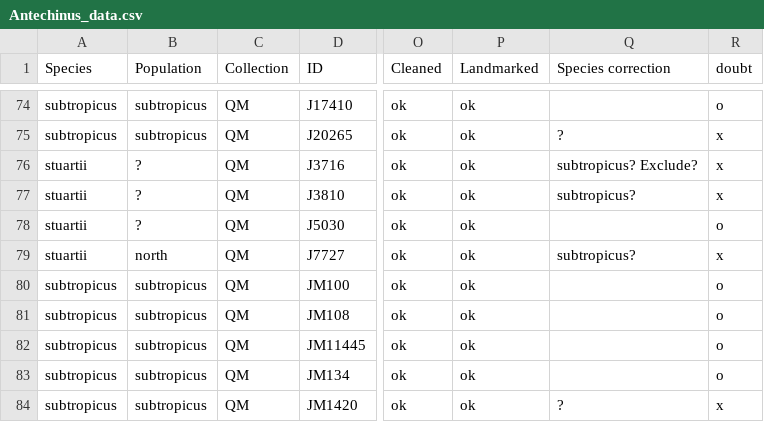
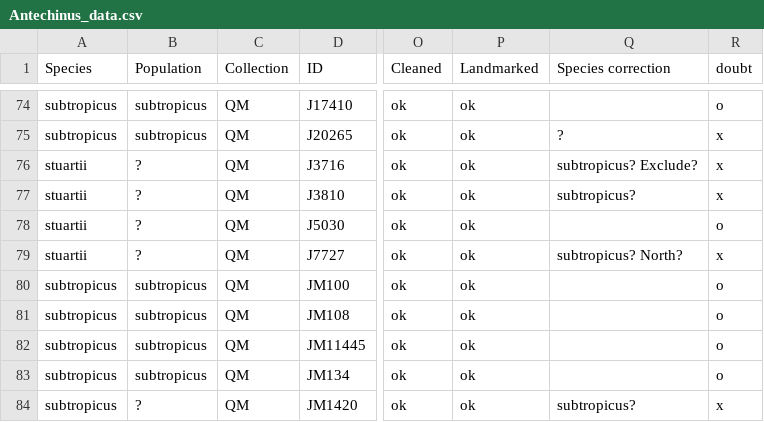
Before and after one commit to pietroviama/Viacavaetal_Antechinus, a CSV file: Data/Antechinus_data.csv, drawn as a sheet; only a part is shown, gaps mark what is left out; the diff covers the shown part only; the diff names each change by its address in the sheet, - before the commit and + after, or states it on an @@ line.

```diff
--- a/Data/Antechinus_data.csv
+++ b/Data/Antechinus_data.csv
-B79 (Population): north
+B79 (Population): ?
-Q79 (Species correction): subtropicus?
+Q79 (Species correction): subtropicus? North?
-B84 (Population): subtropicus
+B84 (Population): ?
-Q84 (Species correction): ?
+Q84 (Species correction): subtropicus?
```
Also changed, not shown: 50 edited cells elsewhere in this file.
